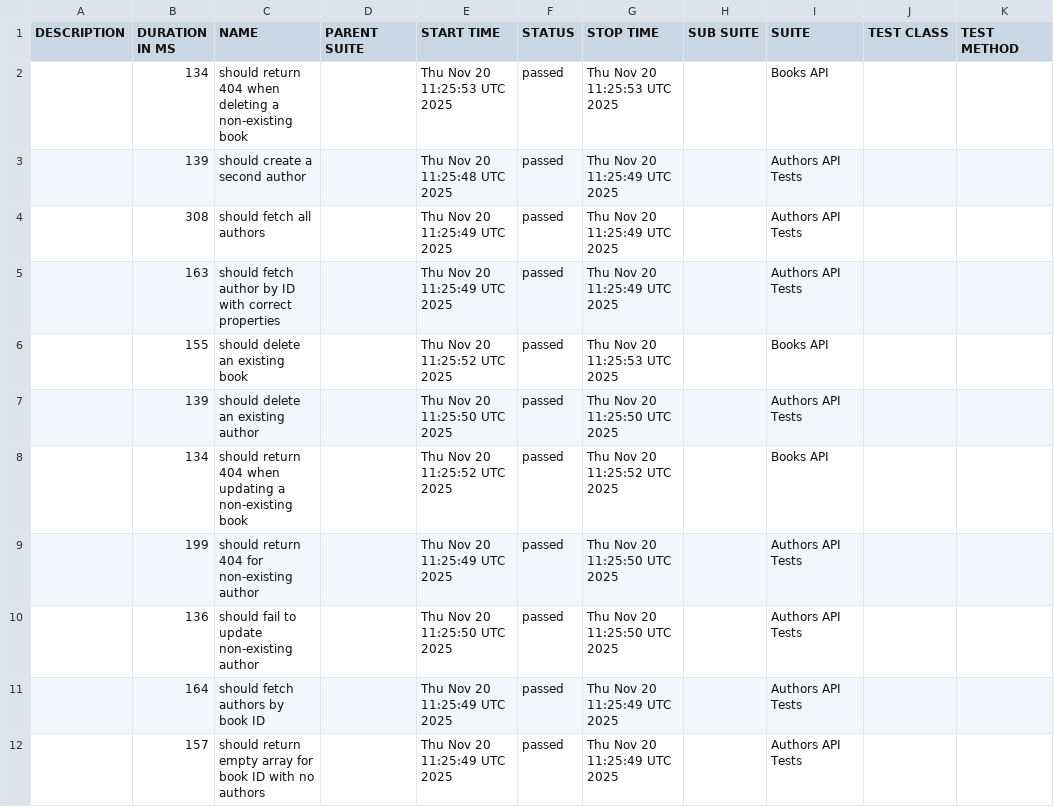
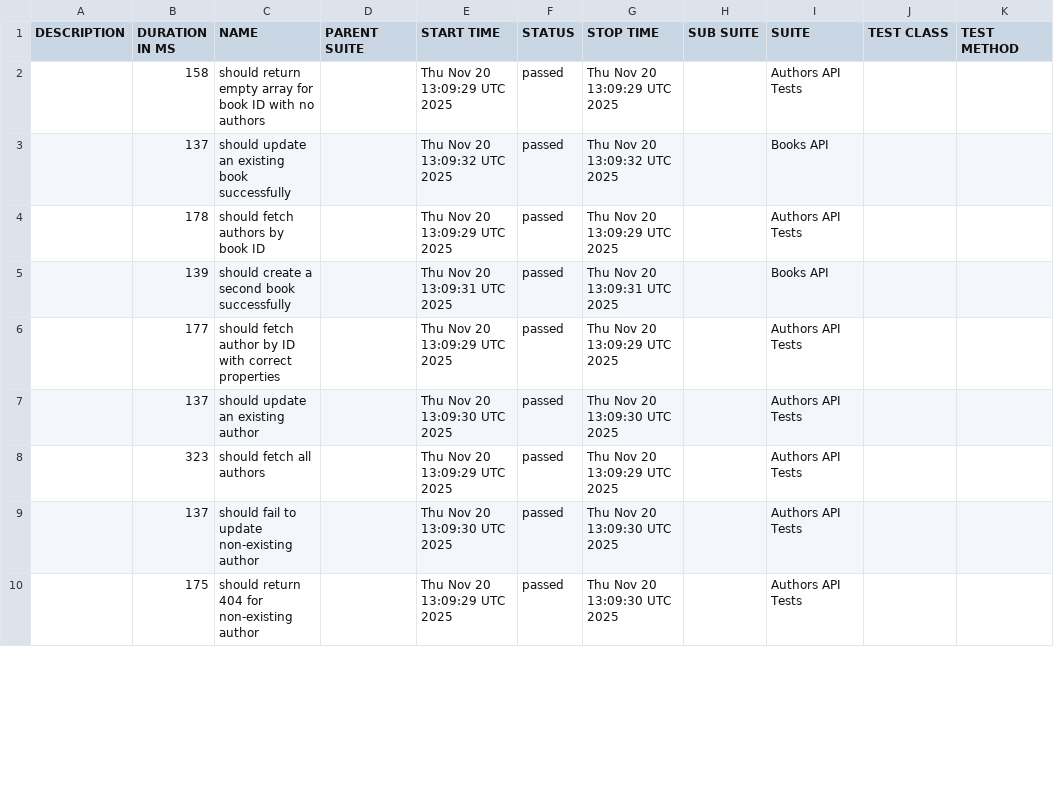
Before and after one commit to atanaszvasilev/bookstore-api-tests, a CSV file: data/suites.csv, drawn as a sheet; only a part is shown; the diff covers the shown part only.

```diff
--- a/data/suites.csv
+++ b/data/suites.csv
@@ -1,12 +1,10 @@
 "DESCRIPTION","DURATION IN MS","NAME","PARENT SUITE","START TIME","STATUS","STOP TIME","SUB SUITE","SUITE","TEST CLASS","TEST METHOD"
-"","134","should return 404 when deleting a non-existing book","","Thu Nov 20 11:25:53 UTC 2025","passed","Thu Nov 20 11:25:53 UTC 2025","","Books API","",""
-"","139","should create a second author","","Thu Nov 20 11:25:48 UTC 2025","passed","Thu Nov 20 11:25:49 UTC 2025","","Authors API Tests","",""
-"","308","should fetch all authors","","Thu Nov 20 11:25:49 UTC 2025","passed","Thu Nov 20 11:25:49 UTC 2025","","Authors API Tests","",""
-"","163","should fetch author by ID with correct properties","","Thu Nov 20 11:25:49 UTC 2025","passed","Thu Nov 20 11:25:49 UTC 2025","","Authors API Tests","",""
-"","155","should delete an existing book","","Thu Nov 20 11:25:52 UTC 2025","passed","Thu Nov 20 11:25:53 UTC 2025","","Books API","",""
-"","139","should delete an existing author","","Thu Nov 20 11:25:50 UTC 2025","passed","Thu Nov 20 11:25:50 UTC 2025","","Authors API Tests","",""
-"","134","should return 404 when updating a non-existing book","","Thu Nov 20 11:25:52 UTC 2025","passed","Thu Nov 20 11:25:52 UTC 2025","","Books API","",""
-"","199","should return 404 for non-existing author","","Thu Nov 20 11:25:49 UTC 2025","passed","Thu Nov 20 11:25:50 UTC 2025","","Authors API Tests","",""
-"","136","should fail to update non-existing author","","Thu Nov 20 11:25:50 UTC 2025","passed","Thu Nov 20 11:25:50 UTC 2025","","Authors API Tests","",""
-"","164","should fetch authors by book ID","","Thu Nov 20 11:25:49 UTC 2025","passed","Thu Nov 20 11:25:49 UTC 2025","","Authors API Tests","",""
-"","157","should return empty array for book ID with no authors","","Thu Nov 20 11:25:49 UTC 2025","passed","Thu Nov 20 11:25:49 UTC 2025","","Authors API Tests","",""
+"","158","should return empty array for book ID with no authors","","Thu Nov 20 13:09:29 UTC 2025","passed","Thu Nov 20 13:09:29 UTC 2025","","Authors API Tests","",""
+"","137","should update an existing book successfully","","Thu Nov 20 13:09:32 UTC 2025","passed","Thu Nov 20 13:09:32 UTC 2025","","Books API","",""
+"","178","should fetch authors by book ID","","Thu Nov 20 13:09:29 UTC 2025","passed","Thu Nov 20 13:09:29 UTC 2025","","Authors API Tests","",""
+"","139","should create a second book successfully","","Thu Nov 20 13:09:31 UTC 2025","passed","Thu Nov 20 13:09:31 UTC 2025","","Books API","",""
+"","177","should fetch author by ID with correct properties","","Thu Nov 20 13:09:29 UTC 2025","passed","Thu Nov 20 13:09:29 UTC 2025","","Authors API Tests","",""
+"","137","should update an existing author","","Thu Nov 20 13:09:30 UTC 2025","passed","Thu Nov 20 13:09:30 UTC 2025","","Authors API Tests","",""
+"","323","should fetch all authors","","Thu Nov 20 13:09:29 UTC 2025","passed","Thu Nov 20 13:09:29 UTC 2025","","Authors API Tests","",""
+"","137","should fail to update non-existing author","","Thu Nov 20 13:09:30 UTC 2025","passed","Thu Nov 20 13:09:30 UTC 2025","","Authors API Tests","",""
+"","175","should return 404 for non-existing author","","Thu Nov 20 13:09:29 UTC 2025","passed","Thu Nov 20 13:09:30 UTC 2025","","Authors API Tests","",""
```
Also changed, not shown: 4 added rows, 2 removed rows and 16 edited cells elsewhere in this file, 50 other files.
